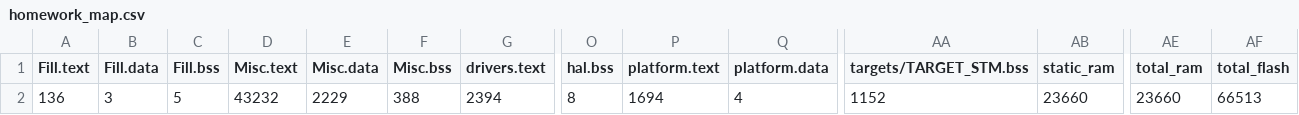
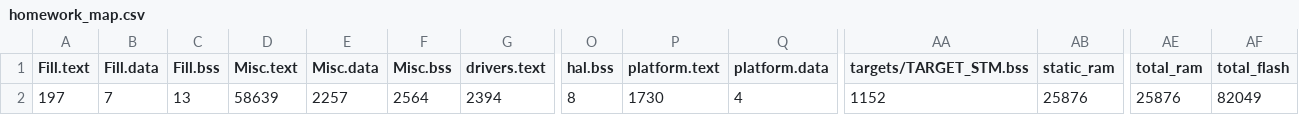
Before and after one commit to yifanz/EE202B-Homework, a CSV file: BUILD/NUCLEO_F746ZG/GCC_ARM/homework_map.csv, drawn as a sheet; only a part is shown, gaps mark what is left out; the diff names each change by its address in the sheet, - before the commit and + after, or states it on an @@ line.

```diff
--- a/BUILD/NUCLEO_F746ZG/GCC_ARM/homework_map.csv
+++ b/BUILD/NUCLEO_F746ZG/GCC_ARM/homework_map.csv
-A2 (Fill.text): 136
+A2 (Fill.text): 197
-B2 (Fill.data): 3
+B2 (Fill.data): 7
-C2 (Fill.bss): 5
+C2 (Fill.bss): 13
-D2 (Misc.text): 43232
+D2 (Misc.text): 58639
-E2 (Misc.data): 2229
+E2 (Misc.data): 2257
-F2 (Misc.bss): 388
+F2 (Misc.bss): 2564
-P2 (platform.text): 1694
+P2 (platform.text): 1730
-AB2 (static_ram): 23660
+AB2 (static_ram): 25876
-AE2 (total_ram): 23660
+AE2 (total_ram): 25876
-AF2 (total_flash): 66513
+AF2 (total_flash): 82049
```
Also changed, not shown: 7 other files.
